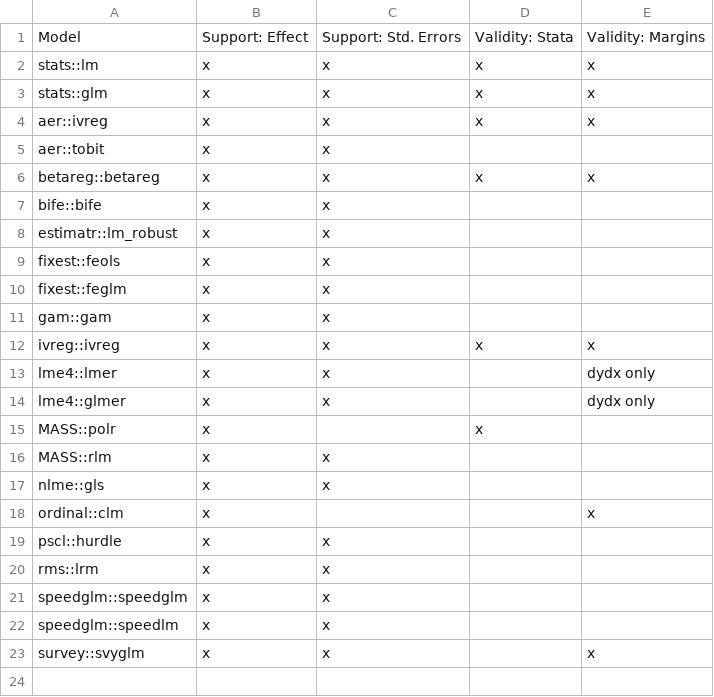
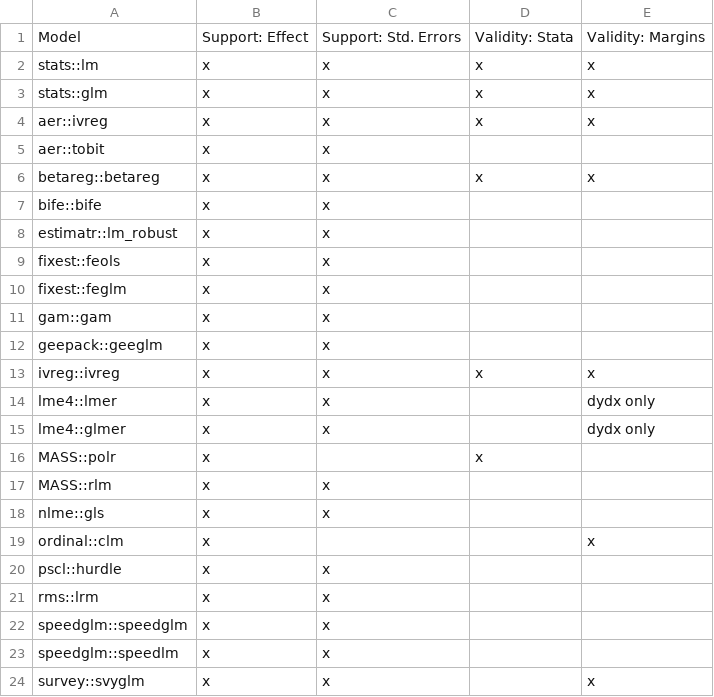
Before and after one commit to vincentarelbundock/marginaleffects, a CSV file: data-raw/supported_models.csv, drawn as a sheet.

Commit message:
support: geepack::geeglm

```diff
--- a/data-raw/supported_models.csv
+++ b/data-raw/supported_models.csv
@@ -11,2 +11,3 @@
 "gam::gam", "x" , "x" , ,
+"geepack::geeglm", "x" , "x" , ,
 "ivreg::ivreg", "x" , "x" , "x" , "x"
```
Also changed, not shown: 5 other files.
